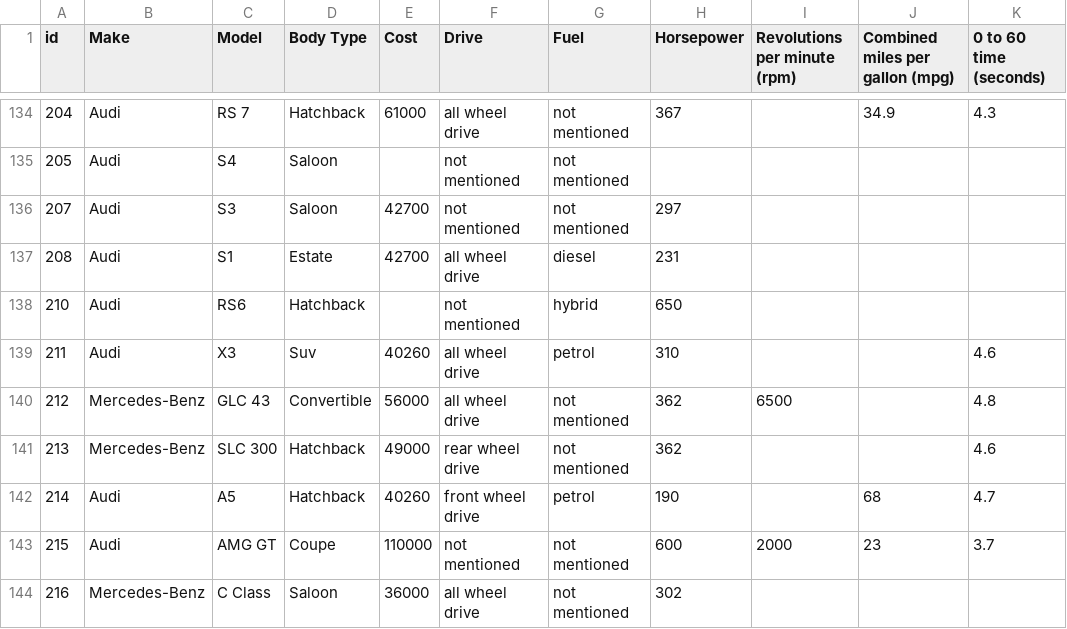
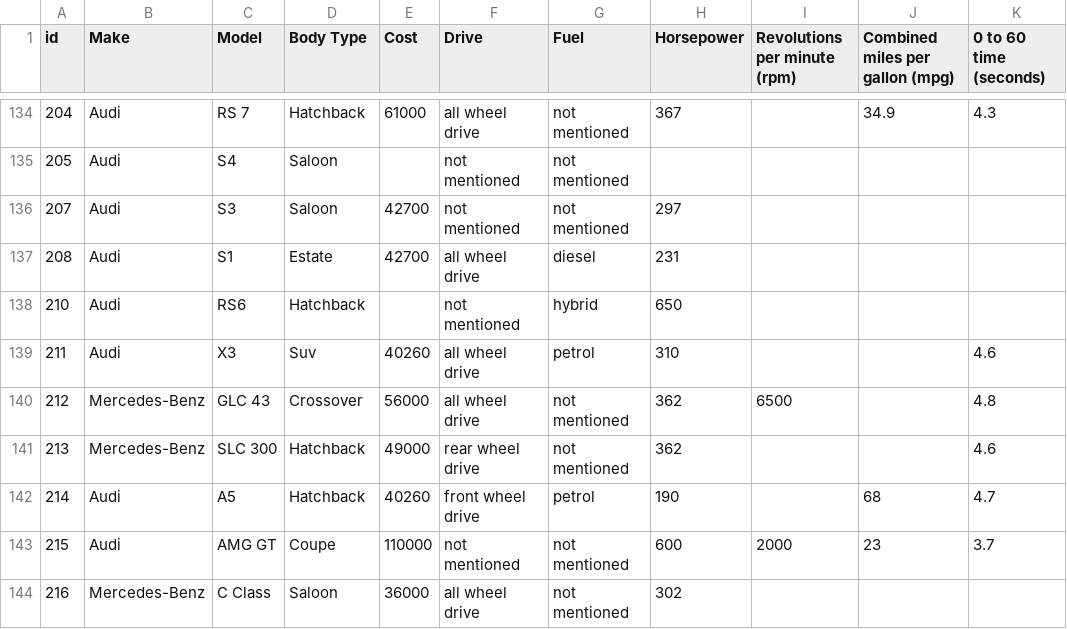
Before and after one commit to AtiUsm/MuseASTE, a CSV file: dataset/Objective Annotations/processed_objective.csv, drawn as a sheet; only a part is shown, gaps mark what is left out; the diff names each change by its address in the sheet, - before the commit and + after, or states it on an @@ line.

Commit message:
Update processed_objective.csv

```diff
--- a/dataset/Objective Annotations/processed_objective.csv
+++ b/dataset/Objective Annotations/processed_objective.csv
-D140 (Body Type): Convertible
+D140 (Body Type): Crossover
```
